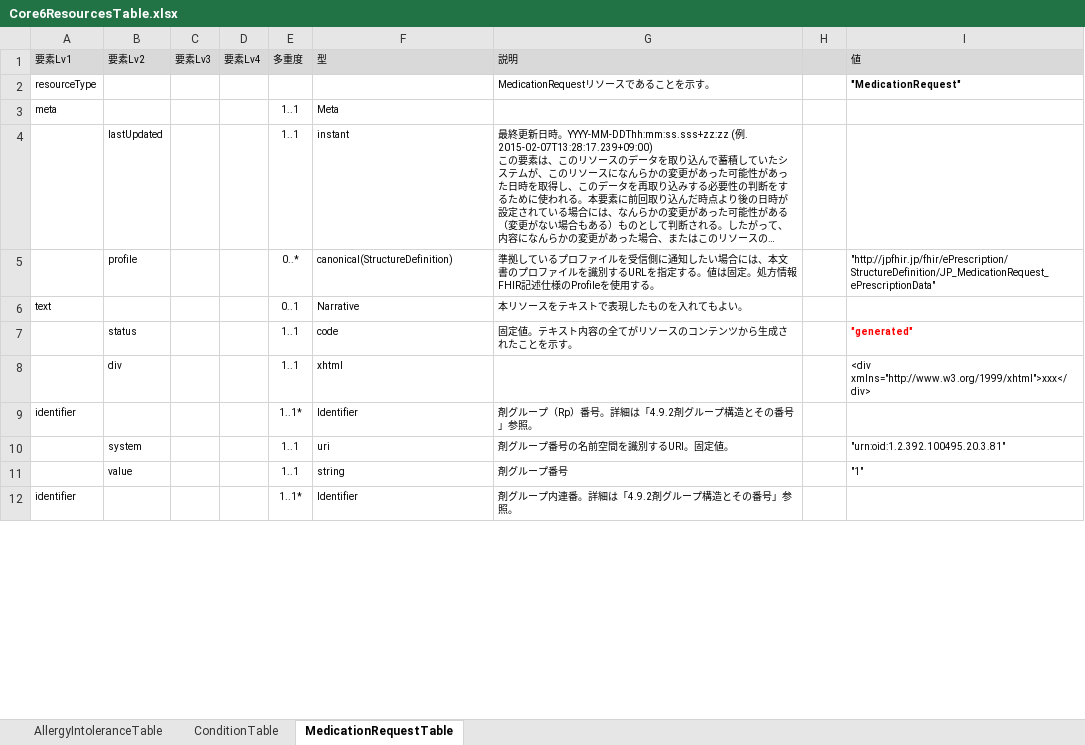
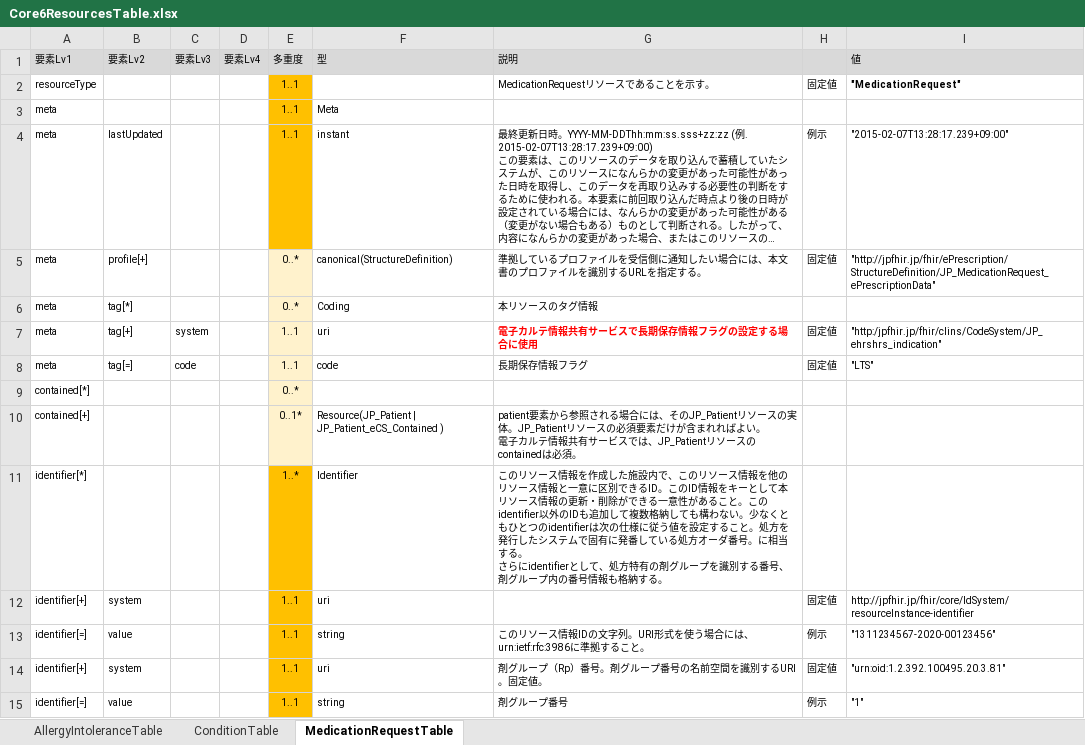
Before and after one commit to jami-fhir-jp-wg/clinical-core, an Excel workbook: reference/Core6ResourcesTable.xlsx, sheet MedicationRequestTable, drawn as a sheet; only a part is shown; long unchanged cells end in …; values as stored, in another font and other column widths than the file's, no borders; removed rows and columns are numbered as before the commit, all else as after; ↵ is a line break in a cell; the diff covers the shown part only; the diff names each change by its address in the sheet, - before the commit and + after, or states it on an @@ line.

Commit message:
Table　アップデート

```diff
--- a/reference/Core6ResourcesTable.xlsx (sheet MedicationRequestTable)
+++ b/reference/Core6ResourcesTable.xlsx (sheet MedicationRequestTable)
-E2 (多重度): (empty)
+E2 (多重度): 1..1
-E2:E4 fill: none
+E2:E4 fill: #FFC000
-H2: (empty)
+H2: 固定値
-A4:A5 (要素Lv1): (empty)
+A4:A5 (要素Lv1): meta
-H4: (empty)
+H4: 例示
-I4 (値): (empty)
+I4 (値): "2015-02-07T13:28:17.239+09:00"
-B5 (要素Lv2): profile
+B5 (要素Lv2): profile[+]
-E5 fill: none
+E5 fill: #FFF2CC
-G5 (説明): …定する。値は固定。処方情報FHIR記述仕様のProfileを使用する。
+G5 (説明): …定する。
-H5: (empty)
+H5: 固定値
-row 6: text |  |  |  | 0..1 | Narrative | 本リソースをテキストで表現したものを入れてもよい。
-row 7:  | status |  |  | 1..1 | code | 固定値。テキスト内容の全てがリソースのコンテンツから生成されたことを示す。 |  | "generated"
-row 8:  | div |  |  | 1..1 | xhtml |  |  | <div xmlns="http://www.w3.org/1999/xhtml">xxx</div>
+row 6: meta | tag[*] |  |  | 0..* | Coding | 本リソースのタグ情報
+row 7: meta | tag[+] | system |  | 1..1 | uri | 電子カルテ情報共有サービスで長期保存情報フラグの設定する場合に使用 | 固定値 | "http:/jpfhir.jp/fhir/clins/CodeSystem/JP_ehrshrs_indication"
+row 8: meta | tag[=] | code |  | 1..1 | code | 長期保存情報フラグ | 固定値 | "LTS"
+row 9: contained[*] |  |  |  | 0..*
+row 10: contained[+] |  |  |  | 0..1* | Resource(JP_Patient | JP_Patient_eCS_Contained ) | patient要素から参照される場合には、そのJP_Patientリソースの実体。JP_Patientリソースの必須要素だけが含まれればよい。 ↵ 電子カルテ情報共有サービスでは、JP_Patientリソースのcontainedは必須。
-A11 (要素Lv1): identifier
+A11 (要素Lv1): identifier[*]
-E11 (多重度): 1..1*
+E11 (多重度): 1..*
-E11 fill: none
+E11 fill: #FFC000
-G11 (説明): 剤グループ（Rp）番号。詳細は「4.9.2剤グループ構造とその番号」参照。
+G11 (説明): このリソース情報を作成した施設内で、このリソース情報を他のリソース情報と一意に区別できるID。このID情報をキーとして本リソース情報の更新・削除ができる一意性があること。このidentifier以外のIDも追加して複数格納しても構わない。少なくともひとつのidentifierは次の仕様に従う値を設定すること。処方を発行したシステムで固有に発番している処方オーダ番号。に相当する。 ↵ さらにidentifierとして、処方特有の剤グループを識別する番号、剤グループ内の番号情報も格納する。
+row 12: identifier[+] | system |  |  | 1..1 | uri |  | 固定値 | http://jpfhir.jp/fhir/core/IdSystem/resourceInstance-identifier
+row 13: identifier[=] | value |  |  | 1..1 | string | このリソース情報IDの文字列。URI形式を使う場合には、urn:ietf:rfc:3986に準拠すること。 | 例示 | "1311234567-2020-00123456"
-A14 (要素Lv1): (empty)
+A14 (要素Lv1): identifier[+]
-E14:E15 fill: none
+E14:E15 fill: #FFC000
-G14 (説明): 剤グループ番号の名前空間を識別するURI。固定値。
+G14 (説明): 剤グループ（Rp）番号。剤グループ番号の名前空間を識別するURI。固定値。
-H14: (empty)
+H14: 固定値
-A15 (要素Lv1): (empty)
+A15 (要素Lv1): identifier[=]
-H15: (empty)
+H15: 例示
-row 12: identifier |  |  |  | 1..1* | Identifier | 剤グループ内連番。詳細は「4.9.2剤グループ構造とその番号」参照。
```
Also changed, not shown: 6 added rows, 4 removed rows, 95 edited cells and cell formats elsewhere in this sheet, sheet ConditionTable, sheet AllergyIntoleranceTable, 3 other files.
